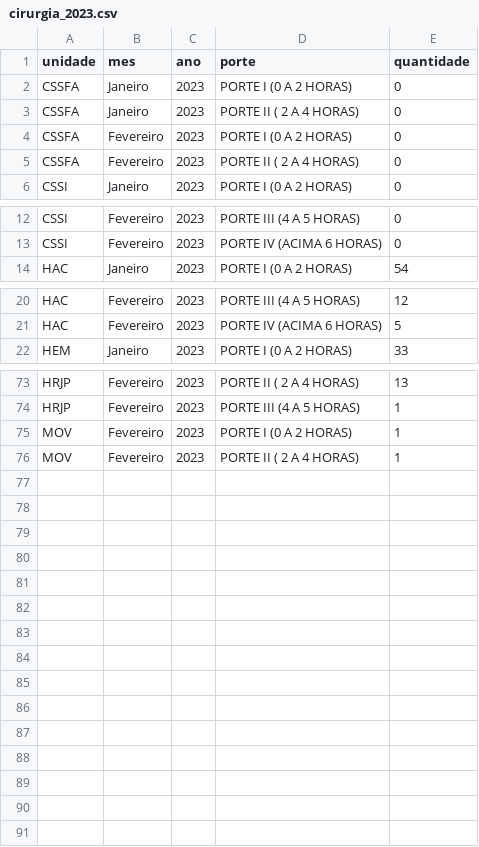
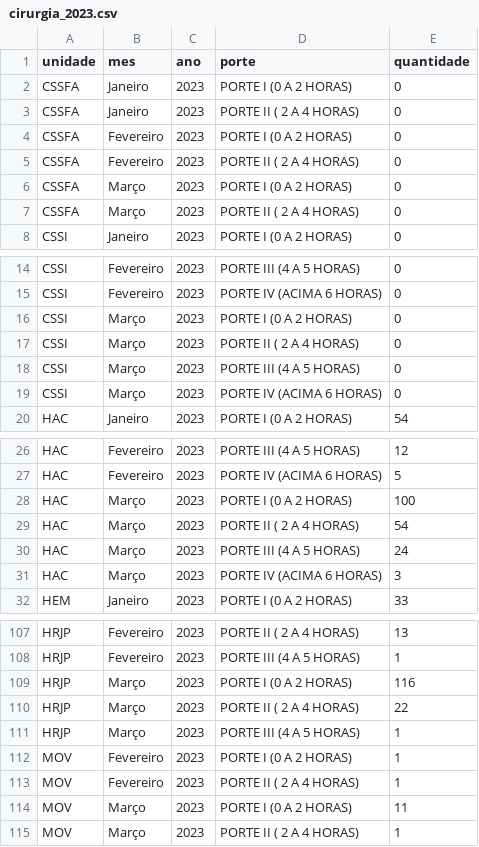
Before and after one commit to fhemig/Cirurgias, a CSV file: data/cirurgia_2023.csv, drawn as a sheet; only a part is shown, gaps mark what is left out; the diff covers the shown part only; the diff names each change by its address in the sheet, - before the commit and + after, or states it on an @@ line.

Commit message:
Atualização dos dados de CIRURGIA referentes a março de 2023.

```diff
--- a/data/cirurgia_2023.csv
+++ b/data/cirurgia_2023.csv
+row 6: CSSFA | Março | 2023 | PORTE I (0 A 2 HORAS) | 0
+row 7: CSSFA | Março | 2023 | PORTE II ( 2 A 4 HORAS) | 0
+row 16: CSSI | Março | 2023 | PORTE I (0 A 2 HORAS) | 0
+row 17: CSSI | Março | 2023 | PORTE II ( 2 A 4 HORAS) | 0
+row 18: CSSI | Março | 2023 | PORTE III (4 A 5 HORAS) | 0
+row 19: CSSI | Março | 2023 | PORTE IV (ACIMA 6 HORAS) | 0
+row 28: HAC | Março | 2023 | PORTE I (0 A 2 HORAS) | 100
+row 29: HAC | Março | 2023 | PORTE II ( 2 A 4 HORAS) | 54
+row 30: HAC | Março | 2023 | PORTE III (4 A 5 HORAS) | 24
+row 31: HAC | Março | 2023 | PORTE IV (ACIMA 6 HORAS) | 3
+row 109: HRJP | Março | 2023 | PORTE I (0 A 2 HORAS) | 116
+row 110: HRJP | Março | 2023 | PORTE II ( 2 A 4 HORAS) | 22
+row 111: HRJP | Março | 2023 | PORTE III (4 A 5 HORAS) | 1
+row 114: MOV | Março | 2023 | PORTE I (0 A 2 HORAS) | 11
+row 115: MOV | Março | 2023 | PORTE II ( 2 A 4 HORAS) | 1
```
Also changed, not shown: 24 added rows elsewhere in this file, 1 other file.
